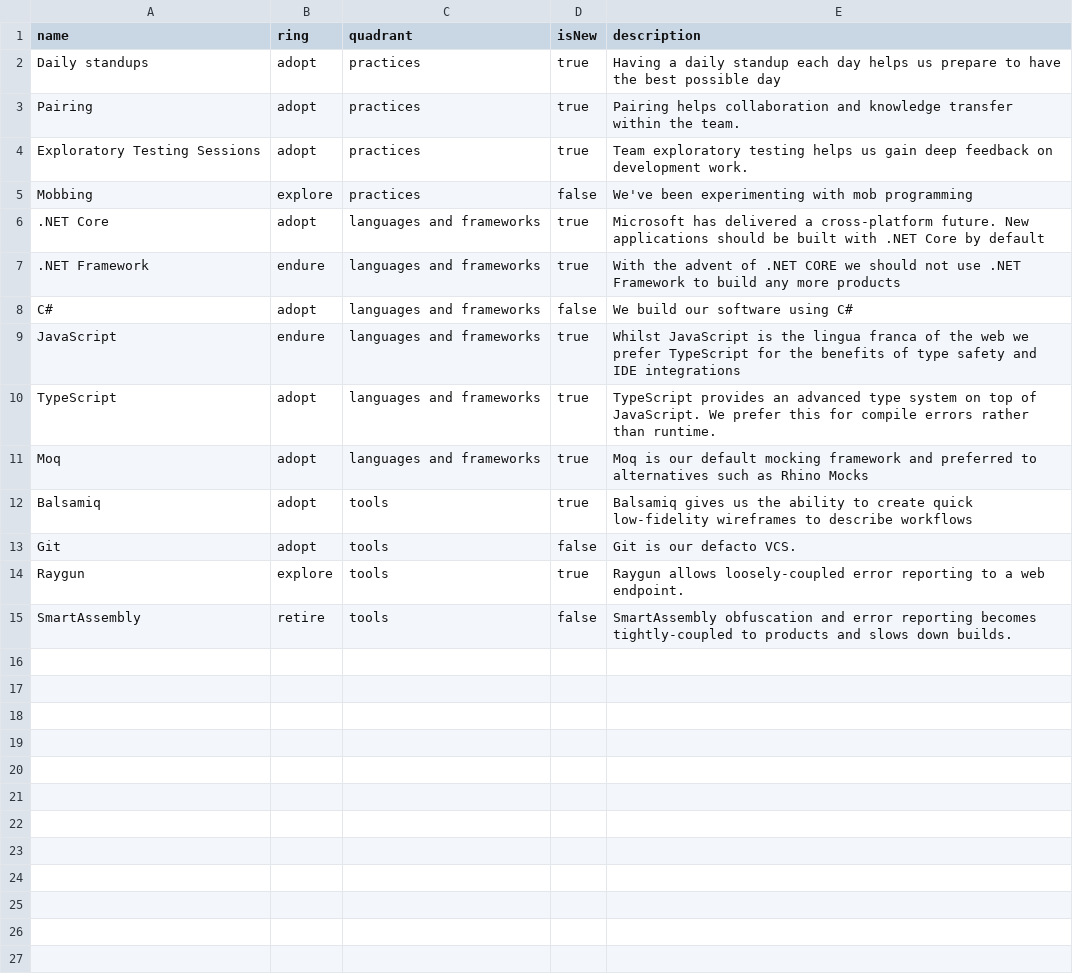
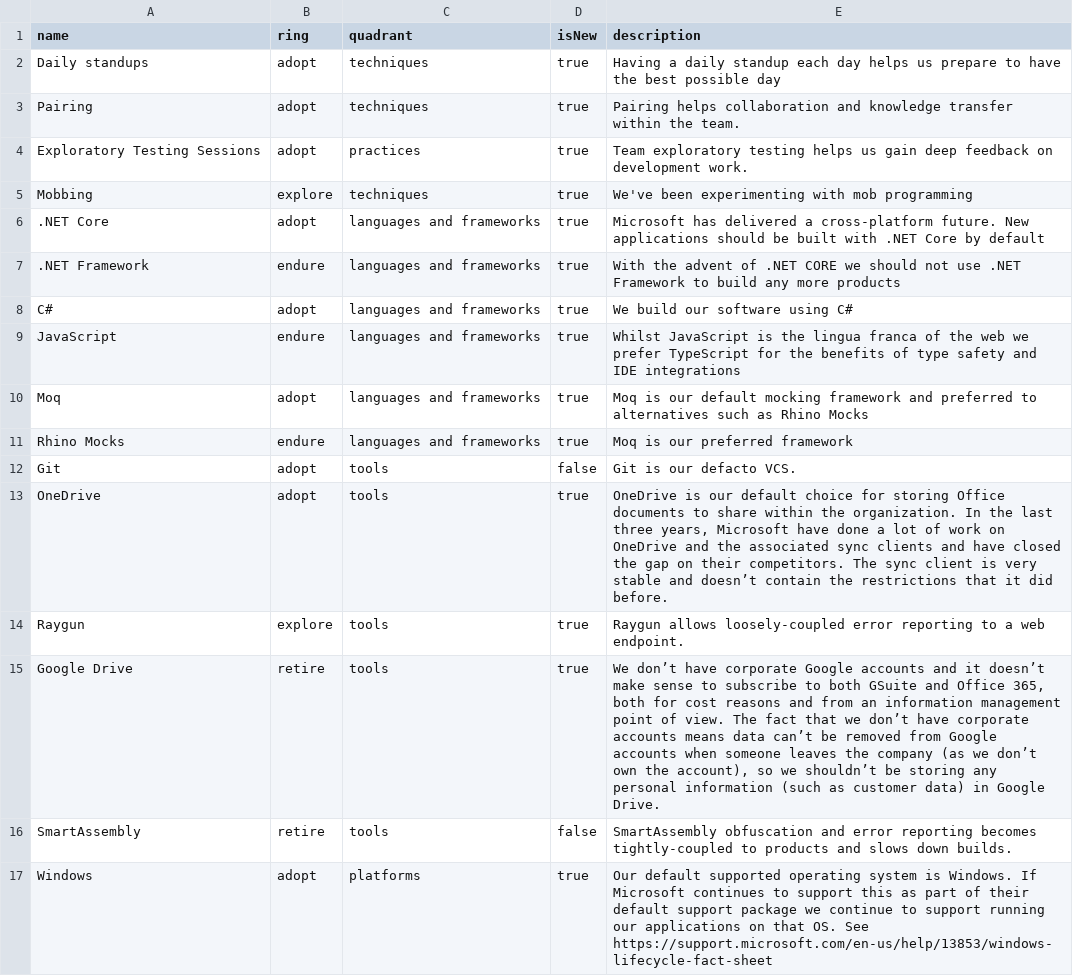
Before and after one commit to red-gate/Tech-Radar, a CSV file: smaller-context.csv, drawn as a sheet.

Commit message:
Standardise rings/sectors for radar and sample data

```diff
--- a/smaller-context.csv
+++ b/smaller-context.csv
@@ -1,15 +1,17 @@
 name,ring,quadrant,isNew,description
-Daily standups,adopt,practices,true,Having a daily standup each day helps us prepare to have the best possible day
-Pairing,adopt,practices,true,Pairing helps collaboration and knowledge transfer within the team.
+Daily standups,adopt,techniques,true,Having a daily standup each day helps us prepare to have the best possible day
+Pairing,adopt,techniques,true,Pairing helps collaboration and knowledge transfer within the team.
 Exploratory Testing Sessions,adopt,practices,true,Team exploratory testing helps us gain deep feedback on development work.
-Mobbing,explore,practices,false,We've been experimenting with mob programming
+Mobbing,explore,techniques,true,We've been experimenting with mob programming
 .NET Core,adopt,languages and frameworks,true,Microsoft has delivered a cross-platform future. New applications should be built with .NET Core by default
 .NET Framework,endure,languages and frameworks,true,With the advent of .NET CORE we should not use .NET Framework to build any more products
-C#,adopt,languages and frameworks,false,We build our software using C#
+C#,adopt,languages and frameworks,true,We build our software using C#
 JavaScript,endure,languages and frameworks,true,Whilst JavaScript is the lingua franca of the web we prefer TypeScript for the benefits of type safety and IDE integrations
-TypeScript,adopt,languages and frameworks,true,TypeScript provides an advanced type system on top of JavaScript. We prefer this for compile errors rather than runtime.
 Moq,adopt,languages and frameworks,true,Moq is our default mocking framework and preferred to alternatives such as Rhino Mocks
-Balsamiq,adopt,tools,true,Balsamiq gives us the ability to create quick low-fidelity wireframes to describe workflows
+Rhino Mocks,endure,languages and frameworks,true,Moq is our preferred framework
 Git,adopt,tools,false,Git is our defacto VCS.
+OneDrive,adopt,tools,true,"OneDrive is our default choice for storing Office documents to share within the organization. In the last three years, Microsoft have done a lot of work on OneDrive and the associated sync clients and have closed the gap on their competitors. The sync client is very stable and doesn’t contain the restrictions that it did before."
 Raygun,explore,tools,true,Raygun allows loosely-coupled error reporting to a web endpoint.
+Google Drive,retire,tools,true,"We don’t have corporate Google accounts and it doesn’t make sense to subscribe to both GSuite and Office 365, both for cost reasons and from an information management point of view. The fact that we don’t have corporate accounts means data can’t be removed from Google accounts when someone leaves the company (as we don’t own the account), so we shouldn’t be storing any personal information (such as customer data) in Google Drive."
 SmartAssembly,retire,tools,false,SmartAssembly obfuscation and error reporting becomes tightly-coupled to products and slows down builds.
+Windows,adopt,platforms,true,"Our default supported operating system is Windows. If Microsoft continues to support this as part of their default support package we continue to support running our applications on that OS. See https://support.microsoft.com/en-us/help/13853/windows-lifecycle-fact-sheet"
```
